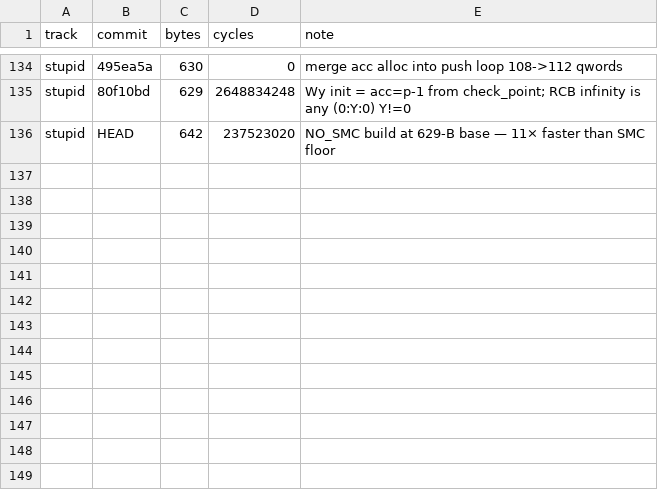
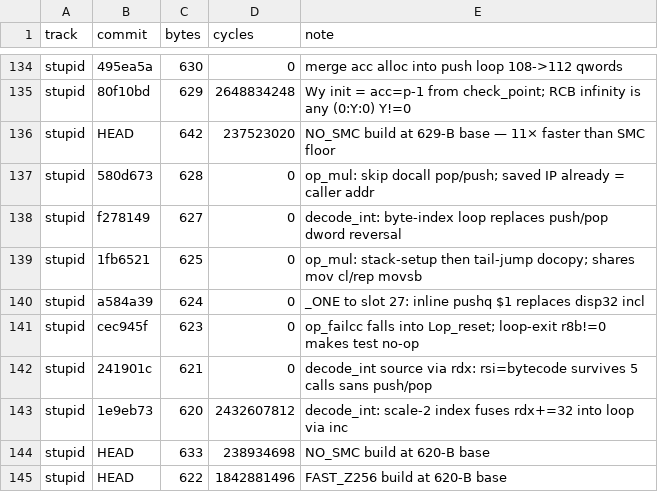
Before and after one commit to sweis/pornin-test, a CSV file: docs/progress.csv, drawn as a sheet; only a part is shown, gaps mark what is left out.

Commit message:
stupid: 629→620 B (−9 B) — op_mul docopy share, decode_int via rdx
Session 6:
  −2 B: op_mul sets up CALL stack then tail-jumps docopy (shares the
        4-B rep movsb; 'call docopy' was dead but 'jmp' after setup works)
  −2 B: decode_int reads source via rdx → rsi (bytecode ptr) survives
        all 5 decode calls, drops push/pop wrapper
  −1 B ×5: scale-2 index fuses rdx+=32; _ONE→slot27 inline pushq $1;
        op_failcc falls into Lop_reset; op_mul skip docall pop/push;
        decode_int byte-index loop

Floor assessment: ~615-617 B likely architectural minimum. 30 distinct
slots → can't shrink to 4-bit encoding. RCB bytecode at theoretical min.
Remaining disp32 targets resist simple attacks.

146 B under Thomas's 766 B (19%). 633 B NO_SMC practical point.

```diff
--- a/docs/progress.csv
+++ b/docs/progress.csv
@@ -136 +136,10 @@ stupid,80f10bd,629,2648834248,Wy init = acc=p-1 from check_point; RCB infinity i
 stupid,HEAD,642,237523020,NO_SMC build at 629-B base — 11× faster than SMC floor
+stupid,580d673,628,0,op_mul: skip docall pop/push; saved IP already = caller addr
+stupid,f278149,627,0,decode_int: byte-index loop replaces push/pop dword reversal
+stupid,1fb6521,625,0,op_mul: stack-setup then tail-jump docopy; shares mov cl/rep movsb
+stupid,a584a39,624,0,_ONE to slot 27: inline pushq $1 replaces disp32 incl
+stupid,cec945f,623,0,op_failcc falls into Lop_reset; loop-exit r8b!=0 makes test no-op
+stupid,241901c,621,0,decode_int source via rdx: rsi=bytecode survives 5 calls sans push/pop
+stupid,1e9eb73,620,2432607812,decode_int: scale-2 index fuses rdx+=32 into loop via inc
+stupid,HEAD,633,238934698,NO_SMC build at 620-B base
+stupid,HEAD,622,1842881496,FAST_Z256 build at 620-B base
```
Also changed, not shown: stupid/progress.csv, 3 other files.
